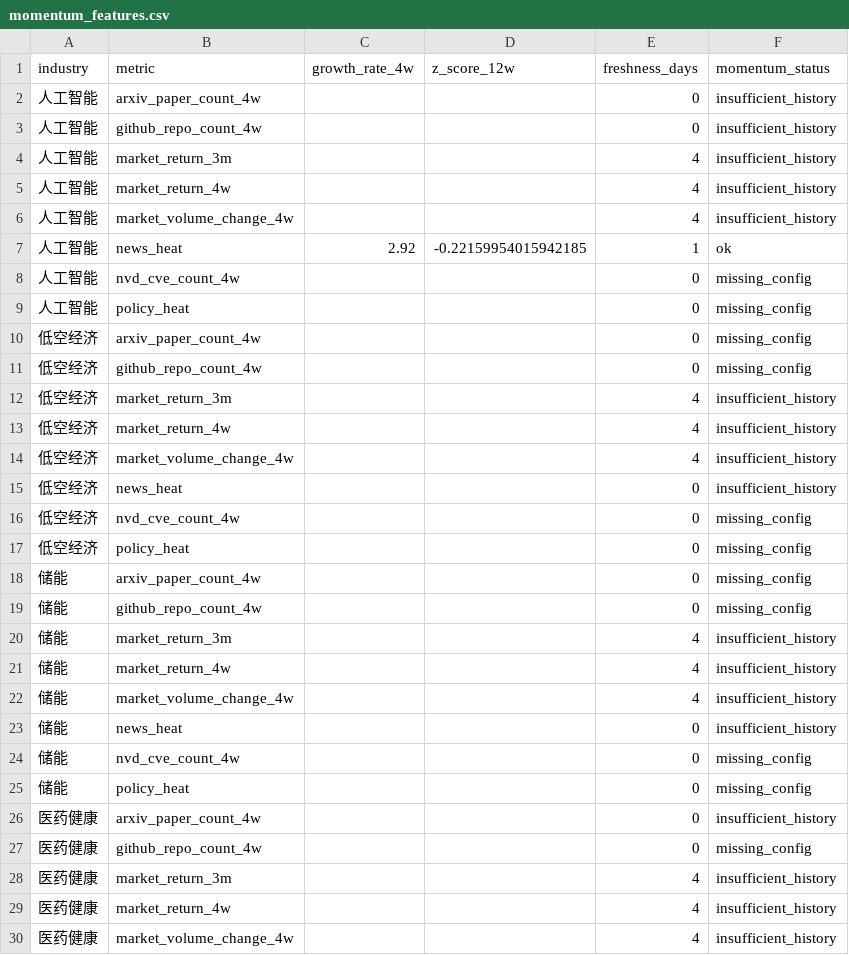
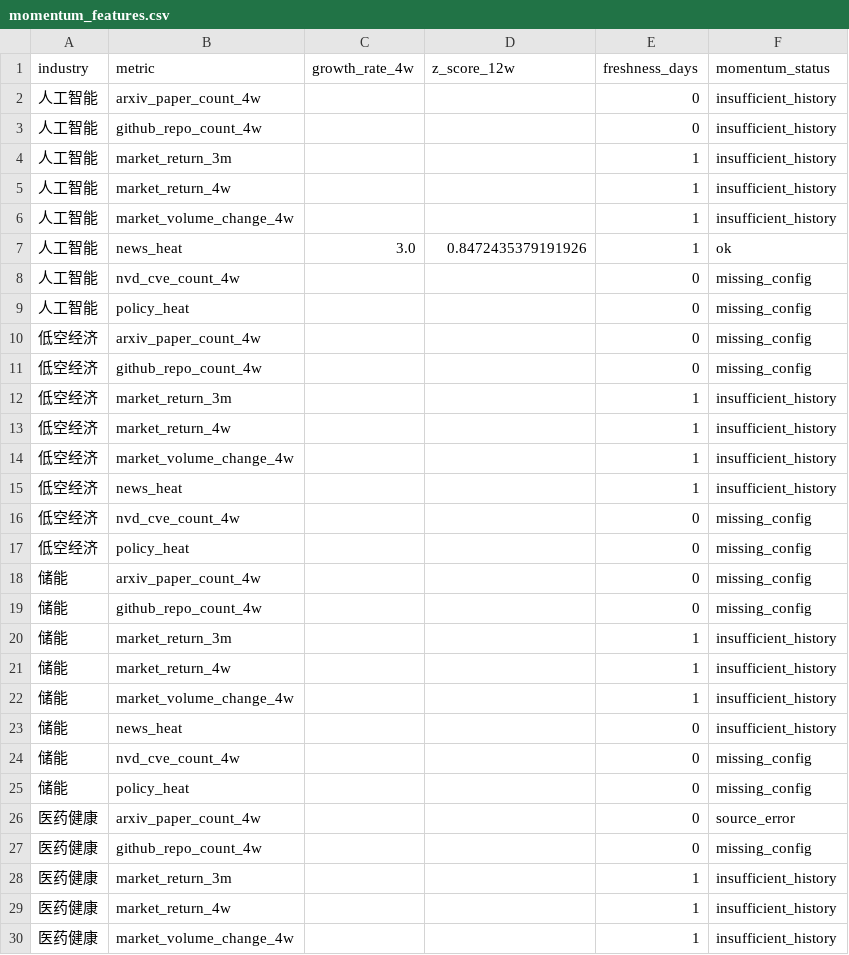
Before and after one commit to weishengh810-prog/industry-tracker, a CSV file: data/processed/momentum_features.csv, drawn as a sheet; only a part is shown; the diff covers the shown part only.

```diff
--- a/data/processed/momentum_features.csv
+++ b/data/processed/momentum_features.csv
@@ -3,6 +3,6 @@
 人工智能,github_repo_count_4w,,,0,insufficient_history
-人工智能,market_return_3m,,,4,insufficient_history
-人工智能,market_return_4w,,,4,insufficient_history
-人工智能,market_volume_change_4w,,,4,insufficient_history
-人工智能,news_heat,2.92,-0.22159954015942185,1,ok
+人工智能,market_return_3m,,,1,insufficient_history
+人工智能,market_return_4w,,,1,insufficient_history
+人工智能,market_volume_change_4w,,,1,insufficient_history
+人工智能,news_heat,3.0,0.8472435379191926,1,ok
 人工智能,nvd_cve_count_4w,,,0,missing_config
@@ -11,6 +11,6 @@
 低空经济,github_repo_count_4w,,,0,missing_config
-低空经济,market_return_3m,,,4,insufficient_history
-低空经济,market_return_4w,,,4,insufficient_history
-低空经济,market_volume_change_4w,,,4,insufficient_history
-低空经济,news_heat,,,0,insufficient_history
+低空经济,market_return_3m,,,1,insufficient_history
+低空经济,market_return_4w,,,1,insufficient_history
+低空经济,market_volume_change_4w,,,1,insufficient_history
+低空经济,news_heat,,,1,insufficient_history
 低空经济,nvd_cve_count_4w,,,0,missing_config
@@ -19,5 +19,5 @@
 储能,github_repo_count_4w,,,0,missing_config
-储能,market_return_3m,,,4,insufficient_history
-储能,market_return_4w,,,4,insufficient_history
-储能,market_volume_change_4w,,,4,insufficient_history
+储能,market_return_3m,,,1,insufficient_history
+储能,market_return_4w,,,1,insufficient_history
+储能,market_volume_change_4w,,,1,insufficient_history
 储能,news_heat,,,0,insufficient_history
@@ -25,6 +25,6 @@
 储能,policy_heat,,,0,missing_config
-医药健康,arxiv_paper_count_4w,,,0,insufficient_history
+医药健康,arxiv_paper_count_4w,,,0,source_error
 医药健康,github_repo_count_4w,,,0,missing_config
-医药健康,market_return_3m,,,4,insufficient_history
-医药健康,market_return_4w,,,4,insufficient_history
-医药健康,market_volume_change_4w,,,4,insufficient_history
+医药健康,market_return_3m,,,1,insufficient_history
+医药健康,market_return_4w,,,1,insufficient_history
+医药健康,market_volume_change_4w,,,1,insufficient_history
```
Also changed, not shown: 29 edited cells elsewhere in this file, data/raw/arxiv_daily.csv, data/raw/github_daily.csv, 14 other files.
